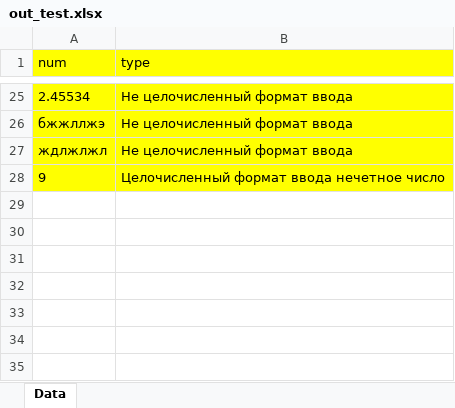
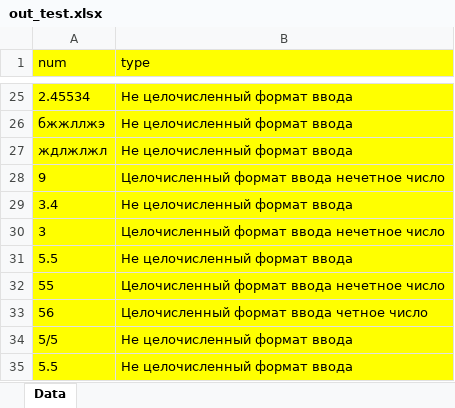
Before and after one commit to Kami1ot/labs_java, an Excel workbook: out_test.xlsx, sheet Data, drawn as a sheet; only a part is shown, gaps mark what is left out; values as stored, in another font and other column widths than the file's, no borders; the diff names each change by its address in the sheet, - before the commit and + after, or states it on an @@ line.

```diff
--- a/out_test.xlsx (sheet Data)
+++ b/out_test.xlsx (sheet Data)
+row 29: 3.4 | Не целочисленный формат ввода
+row 30: 3 | Целочисленный формат ввода нечетное число
+row 31: 5.5 | Не целочисленный формат ввода
+row 32: 55 | Целочисленный формат ввода нечетное число
+row 33: 56 | Целочисленный формат ввода четное число
+row 34: 5/5 | Не целочисленный формат ввода
+row 35: 5.5 | Не целочисленный формат ввода
```
Also changed, not shown: laba4.xlsx, output.xlsx, 16 other files.
